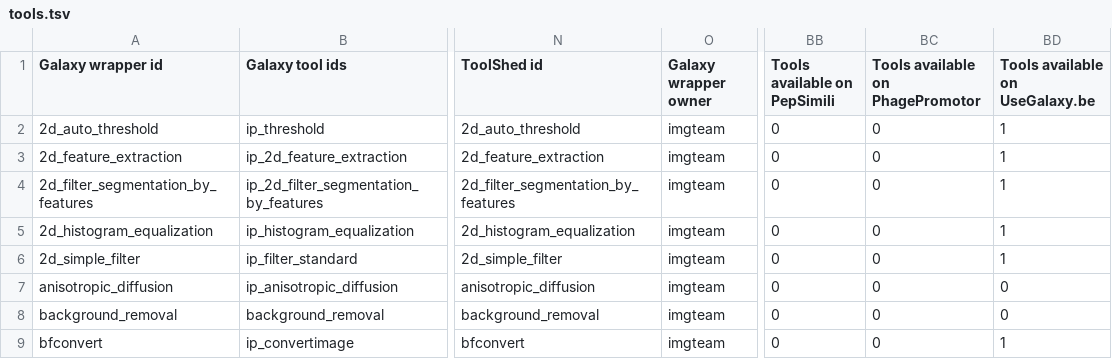
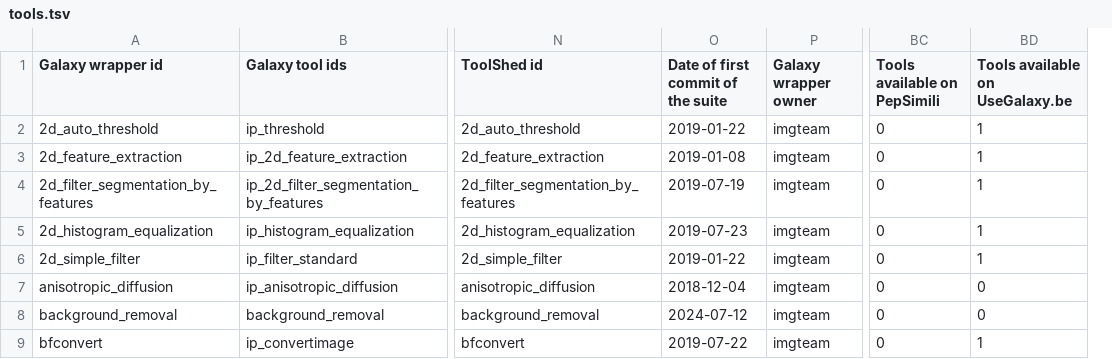
Before and after one commit to galaxyproject/galaxy_codex, a TSV file: communities/imaging/resources/tools.tsv, drawn as a sheet; only a part is shown, gaps mark what is left out; removed rows and columns are numbered as before the commit, all else as after; the diff names each change by its address in the sheet, - before the commit and + after, or states it on an @@ line.

```diff
--- a/communities/imaging/resources/tools.tsv
+++ b/communities/imaging/resources/tools.tsv
+column O, rows 1-9: Date of first commit of the suite | 2019-01-22 | 2019-01-08 | 2019-07-19 | 2019-07-23 | 2019-01-22 | 2018-12-04 | 2024-07-12 | 2019-07-22
-column BC (Tools available on PhagePromotor), rows 2-9: all 0
```
Also changed, not shown: communities/assembly/resources/tools.tsv, communities/assembly/resources/tools_filtered_by_ts_categories.tsv, 27 other files.
